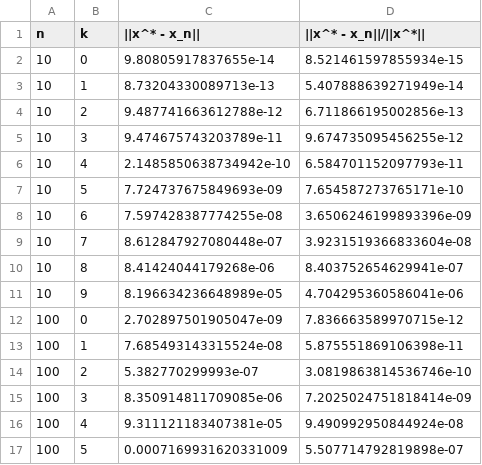
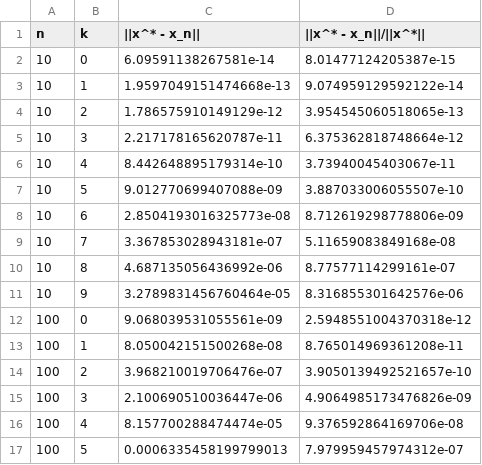
Before and after one commit to F03000/MetOpt, a CSV file: lab3/output/test_lu_diagonal.csv, drawn as a sheet; only a part is shown; the diff covers the shown part only.

```diff
--- a/lab3/output/test_lu_diagonal.csv
+++ b/lab3/output/test_lu_diagonal.csv
@@ -1,17 +1,17 @@
 n,k,||x^* - x_n||,||x^* - x_n||/||x^*||
-10,0,9.80805917837655e-14,8.521461597855934e-15
-10,1,8.73204330089713e-13,5.407888639271949e-14
-10,2,9.487741663612788e-12,6.711866195002856e-13
-10,3,9.474675743203789e-11,9.674735095456255e-12
-10,4,2.1485850638734942e-10,6.584701152097793e-11
-10,5,7.724737675849693e-09,7.654587273765171e-10
-10,6,7.597428387774255e-08,3.6506246199893396e-09
-10,7,8.612847927080448e-07,3.9231519366833604e-08
-10,8,8.41424044179268e-06,8.403752654629941e-07
-10,9,8.196634236648989e-05,4.704295360586041e-06
-100,0,2.702897501905047e-09,7.836663589970715e-12
-100,1,7.685493143315524e-08,5.875551869106398e-11
-100,2,5.382770299993e-07,3.0819863814536746e-10
-100,3,8.350914811709085e-06,7.2025024751818414e-09
-100,4,9.311121183407381e-05,9.490992950844924e-08
-100,5,0.0007169931620331009,5.507714792819898e-07
+10,0,6.09591138267581e-14,8.01477124205387e-15
+10,1,1.9597049151474668e-13,9.074959129592122e-14
+10,2,1.786575910149129e-12,3.954545060518065e-13
+10,3,2.217178165620787e-11,6.375362818748664e-12
+10,4,8.442648895179314e-10,3.73940045403067e-11
+10,5,9.012770699407088e-09,3.887033006055507e-10
+10,6,2.8504193016325773e-08,8.712619298778806e-09
+10,7,3.367853028943181e-07,5.11659083849168e-08
+10,8,4.687135056436992e-06,8.77577114299161e-07
+10,9,3.2789831456760464e-05,8.316855301642576e-06
+100,0,9.068039531055561e-09,2.5948551004370318e-12
+100,1,8.050042151500268e-08,8.765014969361208e-11
+100,2,3.968210019706476e-07,3.9050139492521657e-10
+100,3,2.100690510036447e-06,4.9064985173476826e-09
+100,4,8.157700288474474e-05,9.376592864169706e-08
+100,5,0.0006335458199799013,7.979959457974312e-07
```
Also changed, not shown: 28 edited cells elsewhere in this file, lab3/output/test_conjugate_diagonal.csv, lab3/output/test_conjugate_guilbert.csv, 10 other files.
